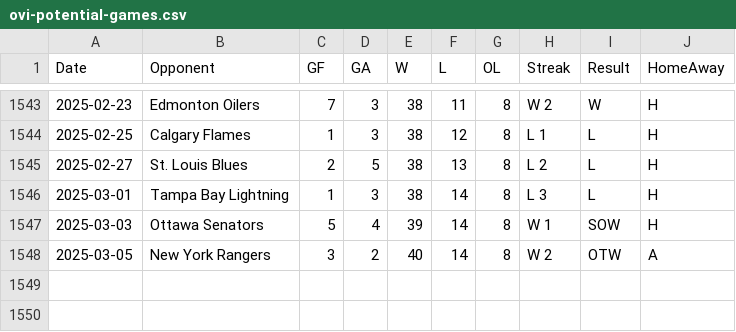
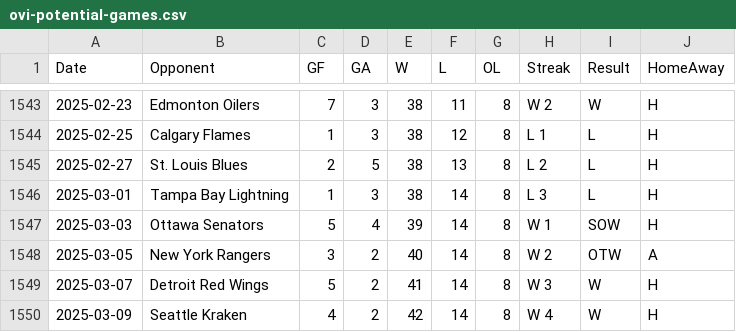
Before and after one commit to jeffreyz374/Ovi-Gretzky-Comparison-Project, a CSV file: Data/ovi-potential-games.csv, drawn as a sheet; only a part is shown, gaps mark what is left out; the diff names each change by its address in the sheet, - before the commit and + after, or states it on an @@ line.

Commit message:
added games and goal for Mar 7th and 9th

```diff
--- a/Data/ovi-potential-games.csv
+++ b/Data/ovi-potential-games.csv
+row 1549: 2025-03-07 | Detroit Red Wings | 5 | 2 | 41 | 14 | 8 | W 3 | W | H
+row 1550: 2025-03-09 | Seattle Kraken | 4 | 2 | 42 | 14 | 8 | W 4 | W | H
```
Also changed, not shown: Data/ovi-data.csv.
